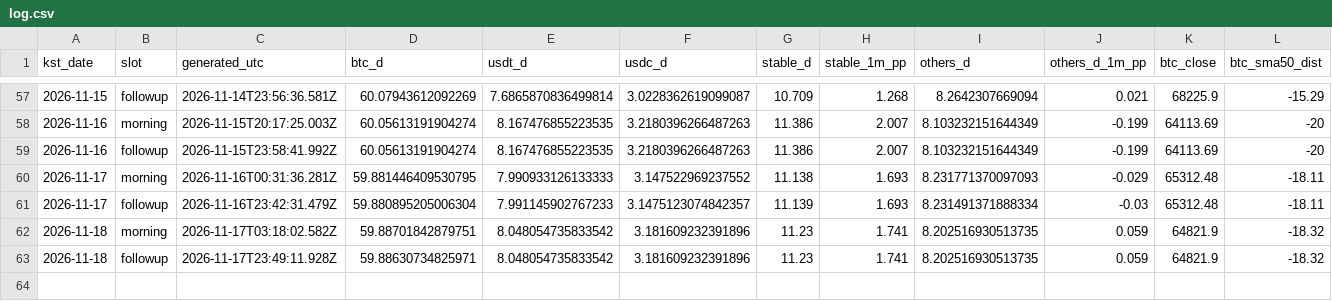
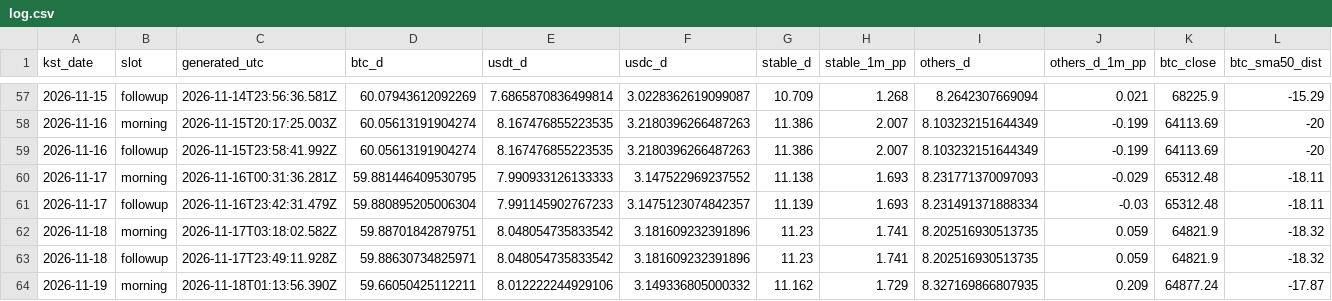
Before and after one commit to tlzkrh1029/daily-crypto-briefing, a CSV file: data/log.csv, drawn as a sheet; only a part is shown, gaps mark what is left out; rows hold the shown columns only; the diff names each change by its address in the sheet, - before the commit and + after, or states it on an @@ line.

```diff
--- a/data/log.csv
+++ b/data/log.csv
+row 64: 2026-11-19 | morning | 2026-11-18T01:13:56.390Z | 59.66050425112211 | 8.012222244929106 | 3.149336805000332 | 11.162 | 1.729 | 8.327169866807935 | 0.209 | 64877.24 | -17.87
```
Also changed, not shown: 6 other files.
